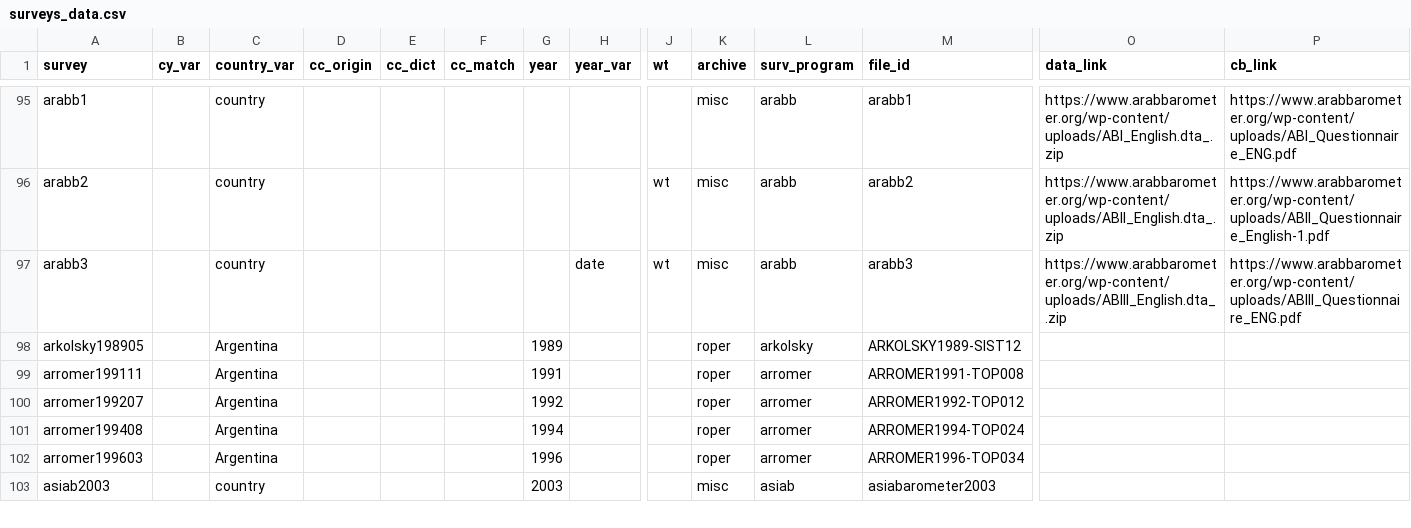
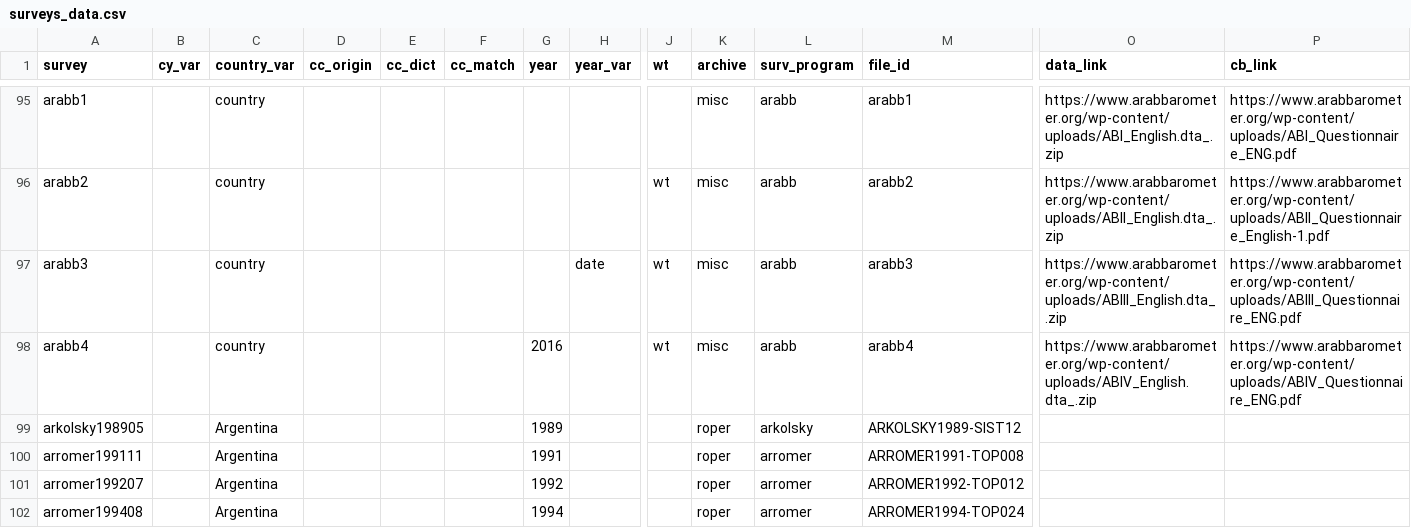
Before and after one commit to fsolt/DCPOtools, a CSV file: data/surveys_data.csv, drawn as a sheet; only a part is shown, gaps mark what is left out; the shorter side is filled out with more unchanged rows; rows hold the shown columns only; the diff names each change by its address in the sheet, - before the commit and + after, or states it on an @@ line.

Commit message:
add arabb4

```diff
--- a/data/surveys_data.csv
+++ b/data/surveys_data.csv
+row 98: arabb4 |  | country |  |  |  | 2016 |  | wt | misc | arabb | arabb4 | https://www.arabbarometer.org/wp-content/uploads/ABIV_English.dta_.zip | https://www.arabbarometer.org/wp-content/uploads/ABIV_Questionnaire_ENG.pdf
```
Also changed, not shown: 1 other file.
